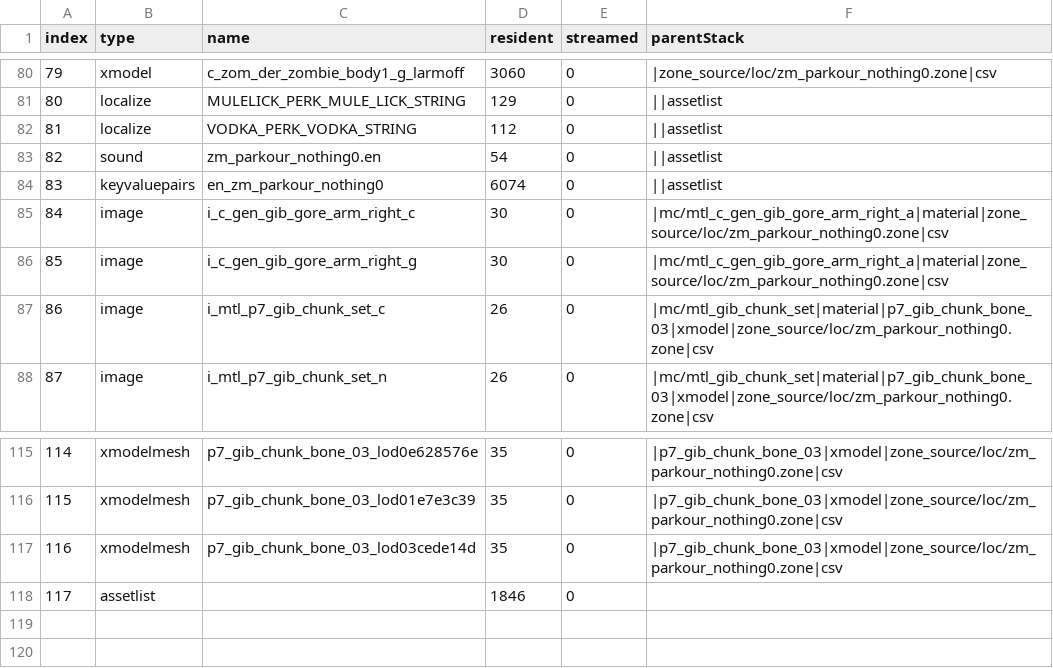
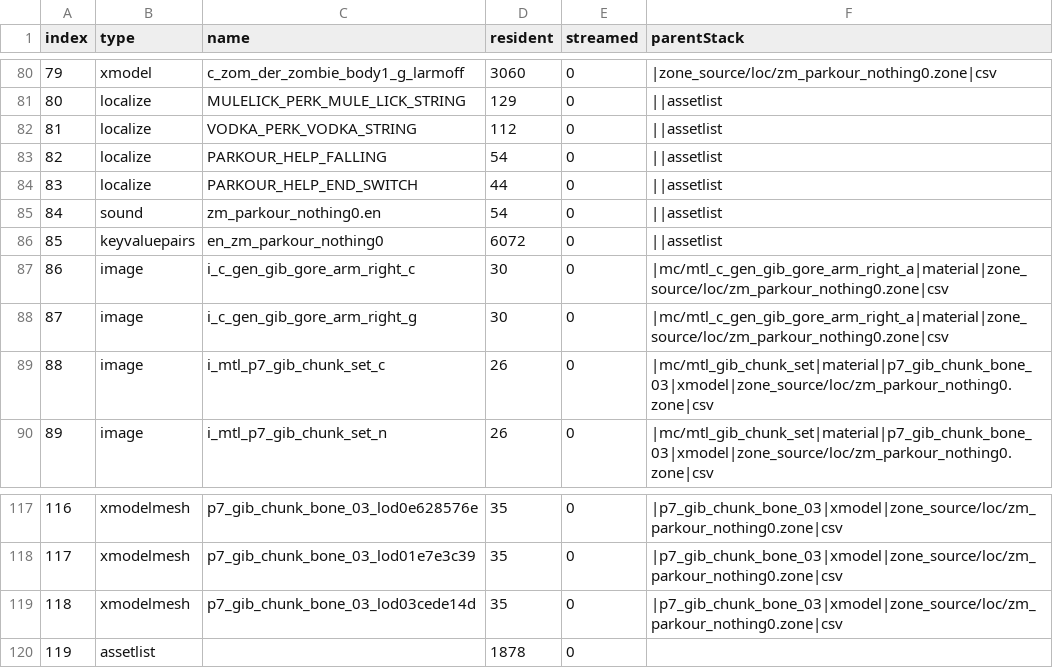
Before and after one commit to c3n3/black-ops-maps, a CSV file: zm_parkour_nothing0/zone_source/english/assetinfo/zm_parkour_nothing0.csv, drawn as a sheet; only a part is shown, gaps mark what is left out; addresses are those after the commit; the diff names each change by its address in the sheet, - before the commit and + after, or states it on an @@ line.

```diff
--- a/zm_parkour_nothing0/zone_source/english/assetinfo/zm_parkour_nothing0.csv
+++ b/zm_parkour_nothing0/zone_source/english/assetinfo/zm_parkour_nothing0.csv
+row 83: 82 | localize | PARKOUR_HELP_FALLING | 54 | 0 | ||assetlist
+row 84: 83 | localize | PARKOUR_HELP_END_SWITCH | 44 | 0 | ||assetlist
@@ column A (index) renumbered from row 85 down @@
-D86 (resident): 6074
+D86 (resident): 6072
-D120 (resident): 1846
+D120 (resident): 1878
```
Also changed, not shown: zm_parkour_nothing0/zone_source/all/assetinfo/zm_parkour_nothing0_poolinfo.csv, zm_parkour_nothing0/zone_source/all/assetlist/zm_parkour_nothing0.csv, 23 other files.
